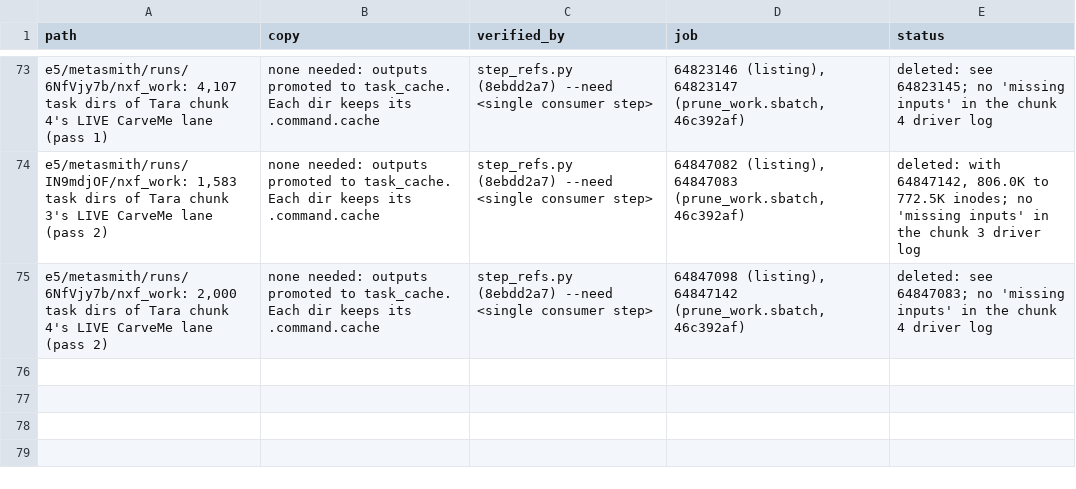
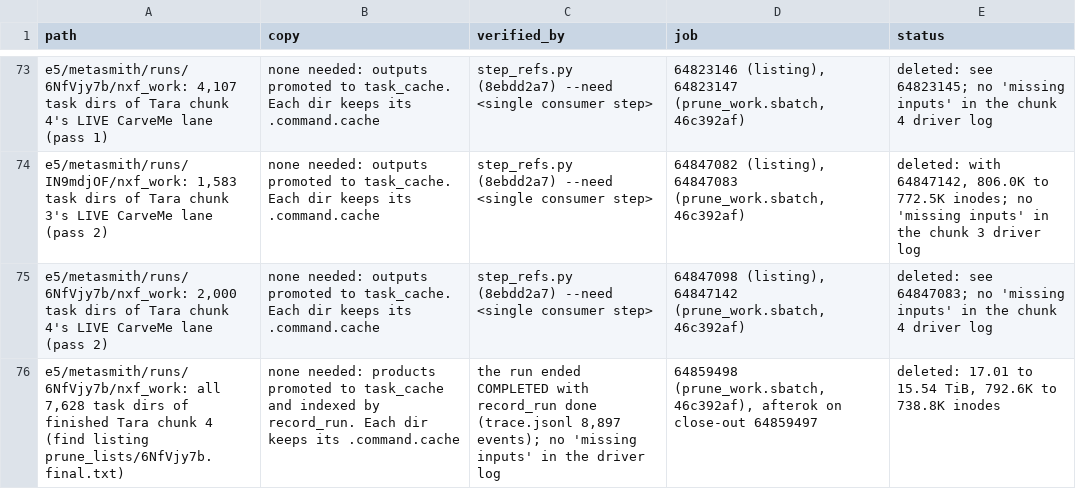
Before and after one commit to phy0x1a79ed/Metasmith, a TSV file: research/metasmith_benchmark/results/e5/cleanup.tsv, drawn as a sheet; only a part is shown, gaps mark what is left out.

```diff
--- a/research/metasmith_benchmark/results/e5/cleanup.tsv
+++ b/research/metasmith_benchmark/results/e5/cleanup.tsv
@@ -75 +75,2 @@ e5/metasmith/runs/IN9mdjOF/nxf_work: 1,583 task dirs of Tara chunk 3's LIVE Carv
 e5/metasmith/runs/6NfVjy7b/nxf_work: 2,000 task dirs of Tara chunk 4's LIVE CarveMe lane (pass 2)	none needed: outputs promoted to task_cache. Each dir keeps its .command.cache	step_refs.py (8ebdd2a7) --need <single consumer step>	64847098 (listing), 64847142 (prune_work.sbatch, 46c392af)	deleted: see 64847083; no 'missing inputs' in the chunk 4 driver log
+e5/metasmith/runs/6NfVjy7b/nxf_work: all 7,628 task dirs of finished Tara chunk 4 (find listing prune_lists/6NfVjy7b.final.txt)	none needed: products promoted to task_cache and indexed by record_run. Each dir keeps its .command.cache	the run ended COMPLETED with record_run done (trace.jsonl 8,897 events); no 'missing inputs' in the driver log	64859498 (prune_work.sbatch, 46c392af), afterok on close-out 64859497	deleted: 17.01 to 15.54 TiB, 792.6K to 738.8K inodes
```
Also changed, not shown: research/metasmith_benchmark/results/e5/cost.tsv, 1 other file.
